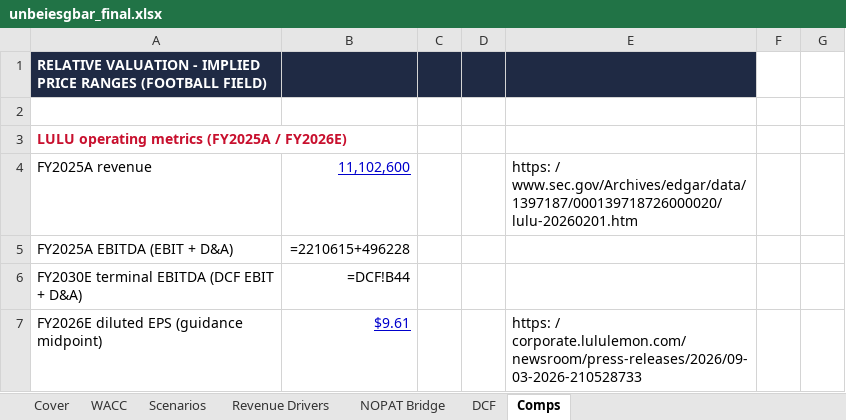
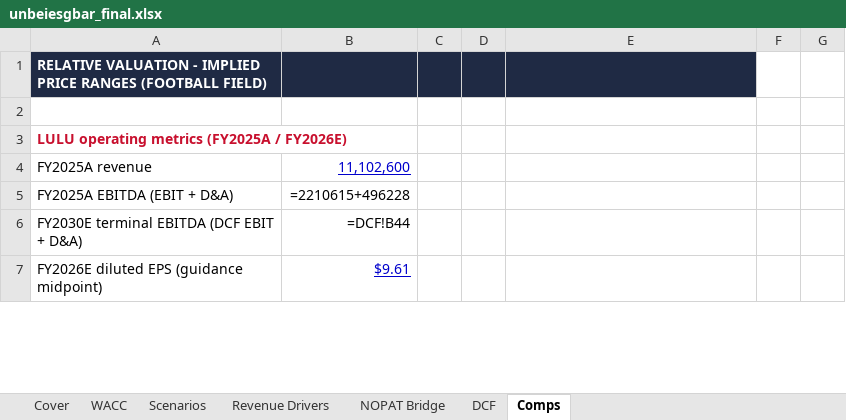
Before and after one commit to vengeanceaiUSC/RM, an Excel workbook: LULU/unbeiesgbar_final.xlsx, sheet Comps, drawn as a sheet; only a part is shown; values as stored, in another font and other column widths than the file's, no borders; formulas without a stored value are shown as written; the diff covers the shown part only; the diff names each change by its address in the sheet, - before the commit and + after, or states it on an @@ line.

```diff
--- a/LULU/unbeiesgbar_final.xlsx (sheet Comps)
+++ b/LULU/unbeiesgbar_final.xlsx (sheet Comps)
-E4: https: / www.sec.gov/Archives/edgar/data/1397187/000139718726000020/lulu-20260201.htm
+E4: (empty)
-E7: https: / corporate.lululemon.com/newsroom/press-releases/2026/09-03-2026-210528733
+E7: (empty)
```
Also changed, not shown: 10 edited cells elsewhere in this sheet, sheet DCF, sheet Cover, sheet NOPAT Bridge, sheet Revenue Drivers, sheet WACC, 2 other files.
